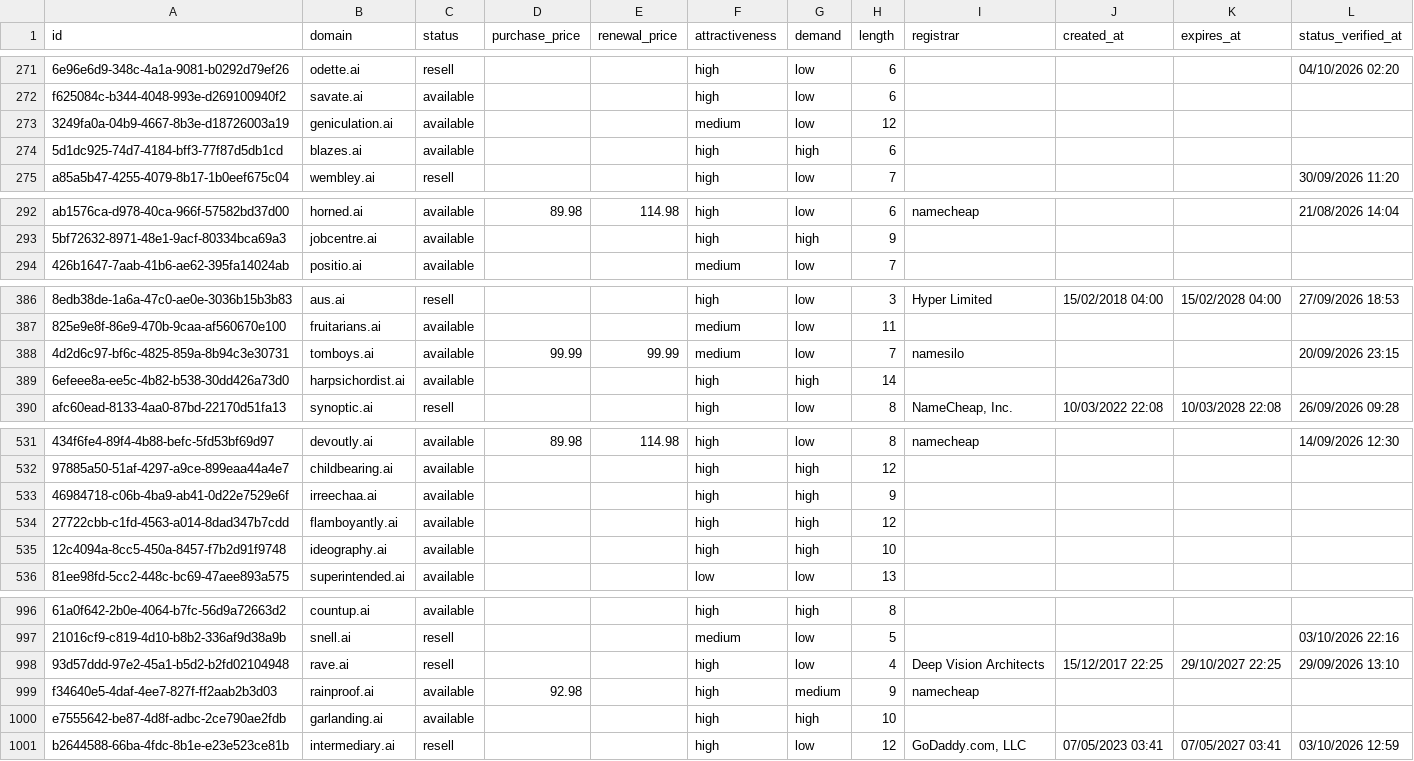
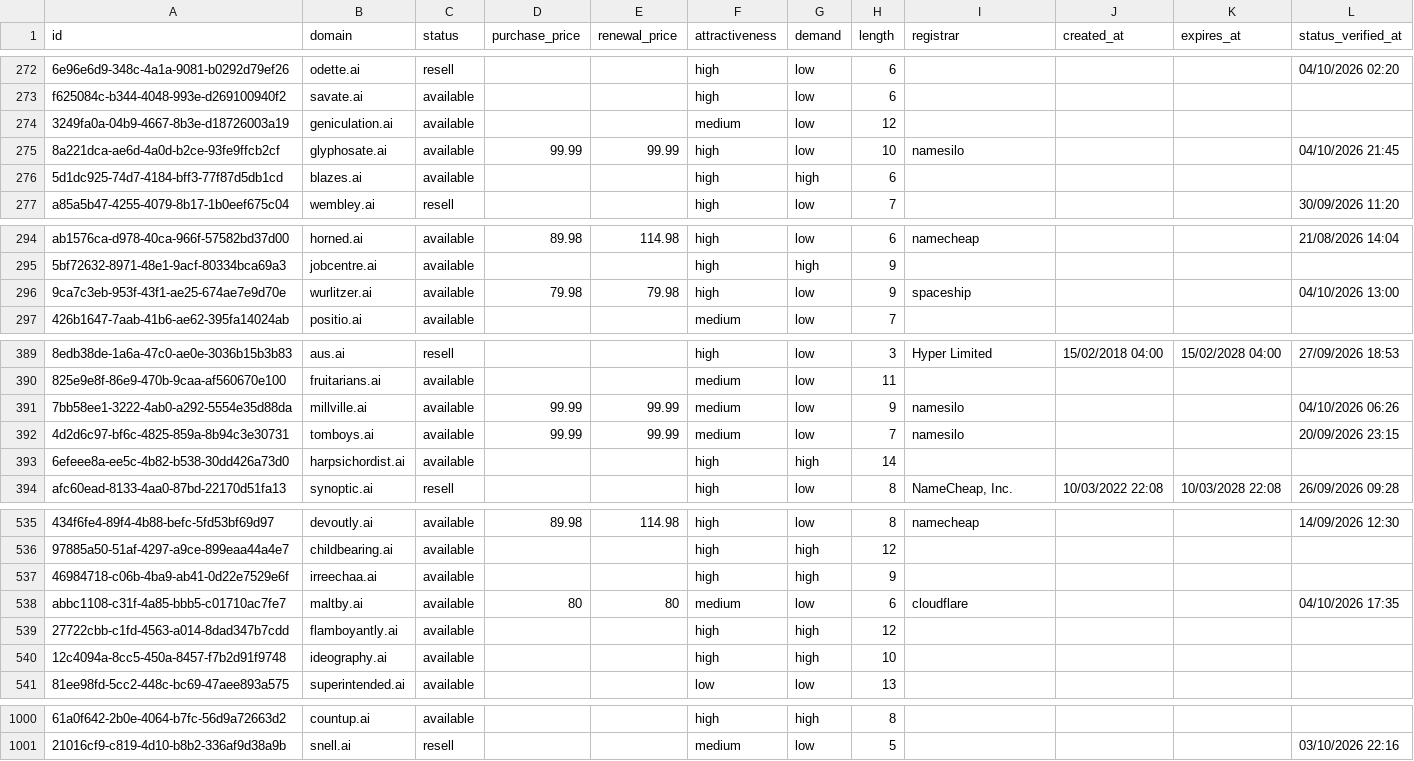
Before and after one commit to UniqueDomains/ai-oneword-domains, a CSV file: ai.csv, drawn as a sheet; only a part is shown, gaps mark what is left out; removed rows and columns are numbered as before the commit, all else as after; the diff covers the shown part only; the diff names each change by its address in the sheet, - before the commit and + after, or states it on an @@ line.

Commit message:
Domains update

```diff
--- a/ai.csv
+++ b/ai.csv
+row 275: 8a221dca-ae6d-4a0d-b2ce-93fe9ffcb2cf | glyphosate.ai | available | 99.99 | 99.99 | high | low | 10 | namesilo |  |  | 04/10/2026 21:45
+row 296: 9ca7c3eb-953f-43f1-ae25-674ae7e9d70e | wurlitzer.ai | available | 79.98 | 79.98 | high | low | 9 | spaceship |  |  | 04/10/2026 13:00
+row 391: 7bb58ee1-3222-4ab0-a292-5554e35d88da | millville.ai | available | 99.99 | 99.99 | medium | low | 9 | namesilo |  |  | 04/10/2026 06:26
+row 538: abbc1108-c31f-4a85-bbb5-c01710ac7fe7 | maltby.ai | available | 80 | 80 | medium | low | 6 | cloudflare |  |  | 04/10/2026 17:35
-row 998: 93d57ddd-97e2-45a1-b5d2-b2fd02104948 | rave.ai | resell |  |  | high | low | 4 | Deep Vision Architects | 15/12/2017 22:25 | 29/10/2027 22:25 | 29/09/2026 13:10
-row 999: f34640e5-4daf-4ee7-827f-ff2aab2b3d03 | rainproof.ai | available | 92.98 |  | high | medium | 9 | namecheap
-row 1000: e7555642-be87-4d8f-adbc-2ce790ae2fdb | garlanding.ai | available |  |  | high | high | 10
-row 1001: b2644588-66ba-4fdc-8b1e-e23e523ce81b | intermediary.ai | resell |  |  | high | low | 12 | GoDaddy.com, LLC | 07/05/2023 03:41 | 07/05/2027 03:41 | 03/10/2026 12:59
```
Also changed, not shown: 4 added rows, 4 removed rows and 17 edited cells elsewhere in this file, 2 other files.
